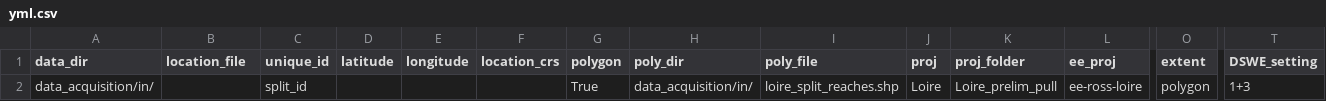
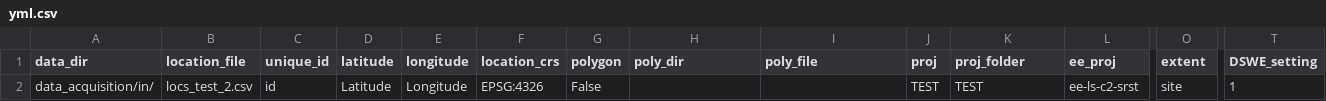
Before and after one commit to steeleb/Landsat_C2_SRST, a CSV file: data_acquisition/in/yml.csv, drawn as a sheet; only a part is shown, gaps mark what is left out; the diff names each change by its address in the sheet, - before the commit and + after, or states it on an @@ line.

```diff
--- a/data_acquisition/in/yml.csv
+++ b/data_acquisition/in/yml.csv
-B2 (location_file): (empty)
+B2 (location_file): locs_test_2.csv
-C2 (unique_id): split_id
+C2 (unique_id): id
-D2 (latitude): (empty)
+D2 (latitude): Latitude
-E2 (longitude): (empty)
+E2 (longitude): Longitude
-F2 (location_crs): (empty)
+F2 (location_crs): EPSG:4326
-G2 (polygon): True
+G2 (polygon): False
-H2 (poly_dir): data_acquisition/in/
+H2 (poly_dir): (empty)
-I2 (poly_file): loire_split_reaches.shp
+I2 (poly_file): (empty)
-J2 (proj): Loire
+J2 (proj): TEST
-K2 (proj_folder): Loire_prelim_pull
+K2 (proj_folder): TEST
-L2 (ee_proj): ee-ross-loire
+L2 (ee_proj): ee-ls-c2-srst
-O2 (extent): polygon
+O2 (extent): site
-T2 (DSWE_setting): 1+3
+T2 (DSWE_setting): 1
```
Also changed, not shown: 8 other files.
